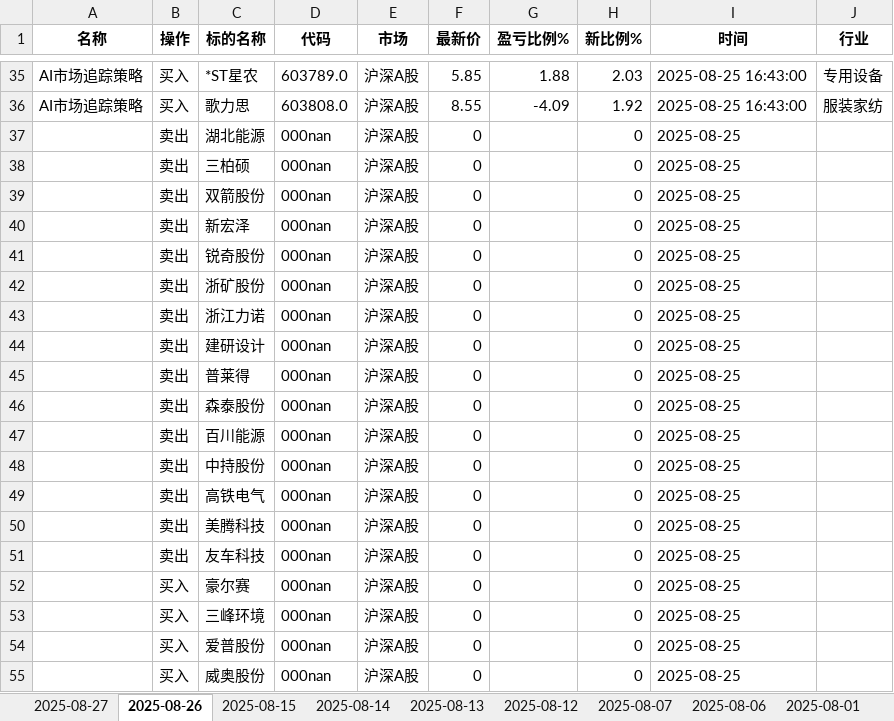
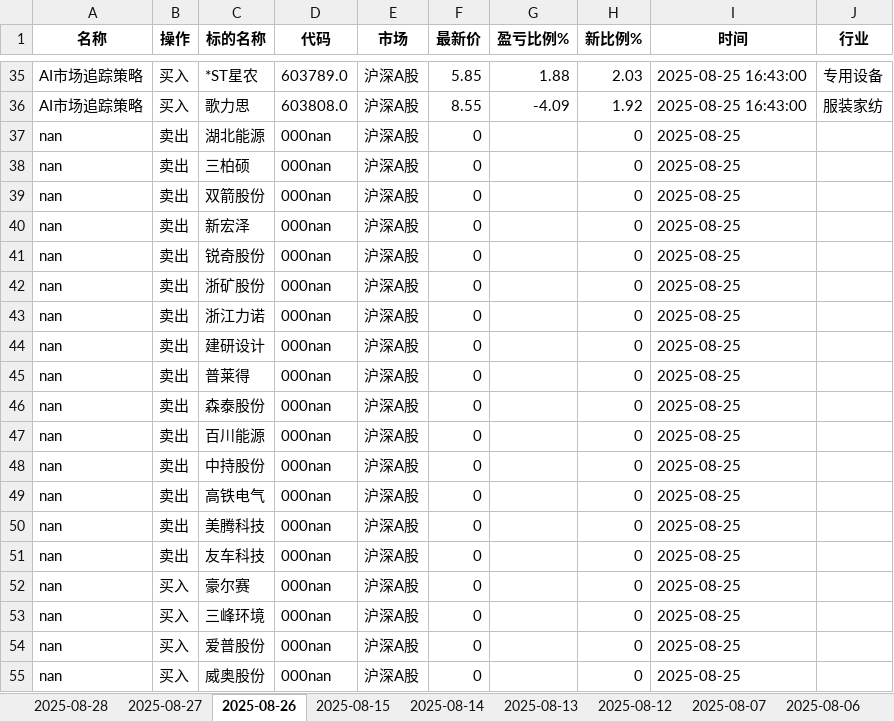
Before and after one commit to githubxander1/Investment, an Excel workbook: Investment/THS/AutoTrade/data/portfolio/Strategy_portfolio_today.xlsx, sheet 2025-08-26, drawn as a sheet; only a part is shown, gaps mark what is left out; values as stored, in another font and other column widths than the file's, no borders; the diff names each change by its address in the sheet, - before the commit and + after, or states it on an @@ line.

```diff
--- a/Investment/THS/AutoTrade/data/portfolio/Strategy_portfolio_today.xlsx (sheet 2025-08-26)
+++ b/Investment/THS/AutoTrade/data/portfolio/Strategy_portfolio_today.xlsx (sheet 2025-08-26)
+sheet tab: 2025-08-28
-A37:A55 (名称): (empty)
+A37:A55 (名称): nan
```
Also changed, not shown: sheet 2025-08-15, sheet 2025-07-16, sheet 2025-08-27, sheet 2025-08-12, sheet 2025-08-14, sheet 2025-07-30, 19 more sheets, Investment/THS/AutoTrade/data/portfolio/Combination_portfolio_today.xlsx, Investment/THS/AutoTrade/data/portfolio/Lhw_portfolio_today.xlsx, 29 other files.
